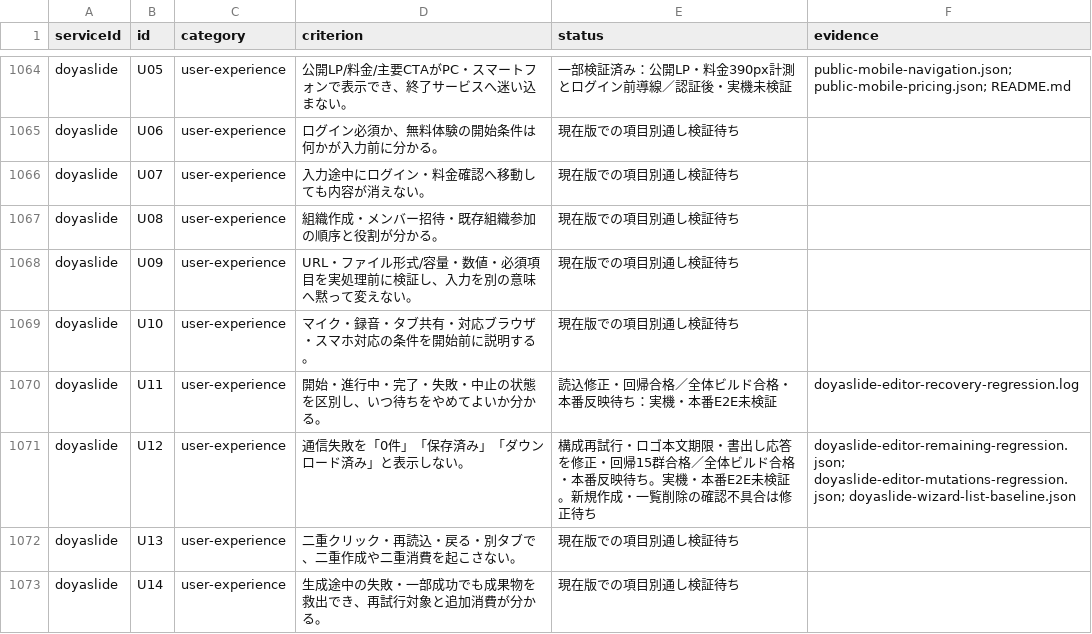
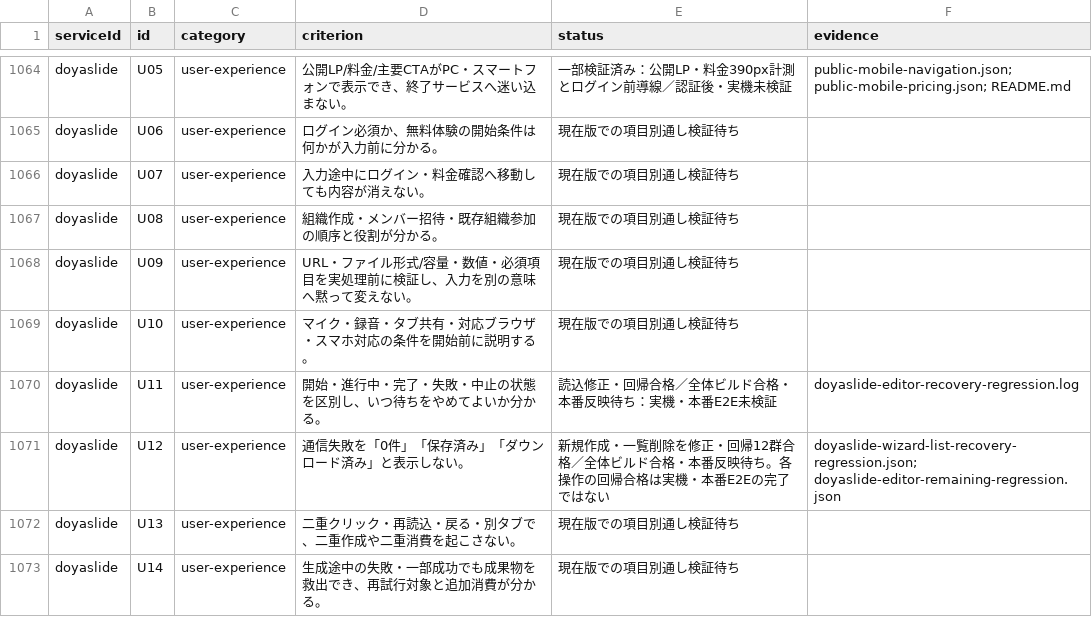
Before and after one commit to k-mitsumori-cmd/doya-ai, a CSV file: docs/audits/2026-10-06-all-services-recheck/criterion-matrix.csv, drawn as a sheet; only a part is shown, gaps mark what is left out.

Commit message:
fix(doyaslide): recover wizard failures and confirm project deletion

```diff
--- a/docs/audits/2026-10-06-all-services-recheck/criterion-matrix.csv
+++ b/docs/audits/2026-10-06-all-services-recheck/criterion-matrix.csv
@@ -1070,3 +1070,3 @@ doyaslide,U10,user-experience,マイク・録音・タブ共有・対応ブラ
 doyaslide,U11,user-experience,開始・進行中・完了・失敗・中止の状態を区別し、いつ待ちをやめてよいか分かる。,読込修正・回帰合格／全体ビルド合格・本番反映待ち：実機・本番E2E未検証,doyaslide-editor-recovery-regression.log
-doyaslide,U12,user-experience,通信失敗を「0件」「保存済み」「ダウンロード済み」と表示しない。,構成再試行・ロゴ本文期限・書出し応答を修正・回帰15群合格／全体ビルド合格・本番反映待ち。実機・本番E2E未検証。新規作成・一覧削除の確認不具合は修正待ち,doyaslide-editor-remaining-regression.json; doyaslide-editor-mutations-regression.json; doyaslide-wizard-list-baseline.json
+doyaslide,U12,user-experience,通信失敗を「0件」「保存済み」「ダウンロード済み」と表示しない。,新規作成・一覧削除を修正・回帰12群合格／全体ビルド合格・本番反映待ち。各操作の回帰合格は実機・本番E2Eの完了ではない,doyaslide-wizard-list-recovery-regression.json; doyaslide-editor-remaining-regression.json
 doyaslide,U13,user-experience,二重クリック・再読込・戻る・別タブで、二重作成や二重消費を起こさない。,現在版での項目別通し検証待ち,
```
Also changed, not shown: 12 other files.
